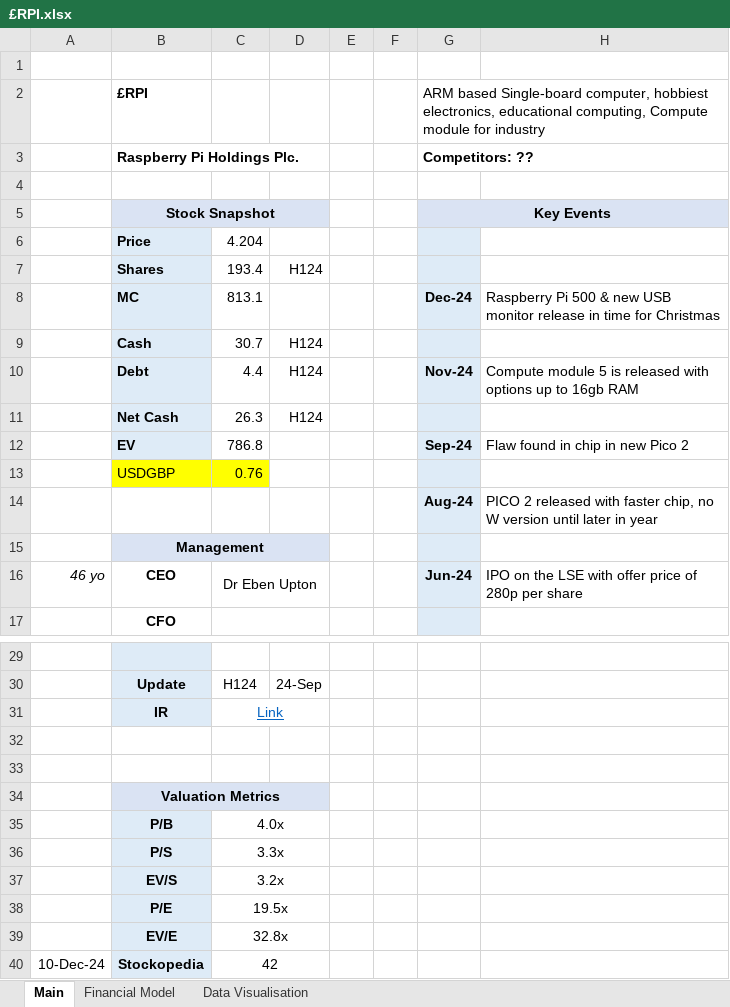
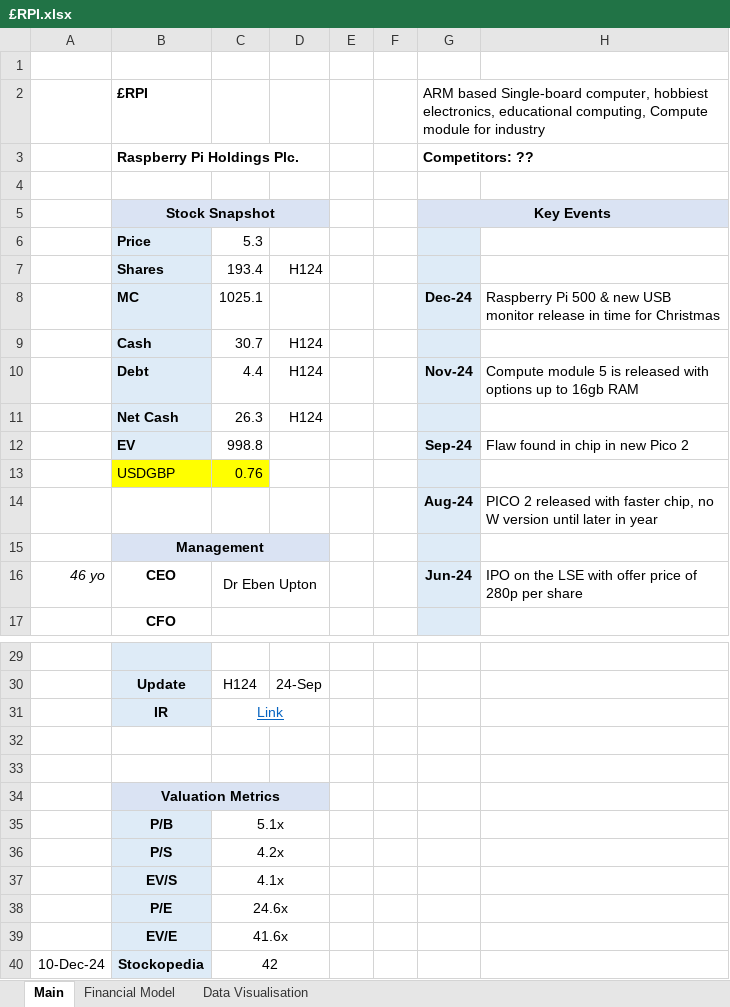
Before and after one commit to Charlie-Hill/Financial-Models, an Excel workbook: £RPI.xlsx, sheet Main, drawn as a sheet; only a part is shown, gaps mark what is left out; values as stored, in another font and other column widths than the file's, no borders; charts and pictures not drawn; the diff names each change by its address in the sheet, - before the commit and + after, or states it on an @@ line.

Commit message:
Update £RPI.xlsx

```diff
--- a/£RPI.xlsx (sheet Main)
+++ b/£RPI.xlsx (sheet Main)
-C6: 4.204
+C6: 5.3
-C8: 813.1
+C8: 1025.1
-C12: 786.8
+C12: 998.8
-C35: 4.0x
+C35: 5.1x
-C36: 3.3x
+C36: 4.2x
-C37: 3.2x
+C37: 4.1x
-C38: 19.5x
+C38: 24.6x
-C39: 32.8x
+C39: 41.6x
```
